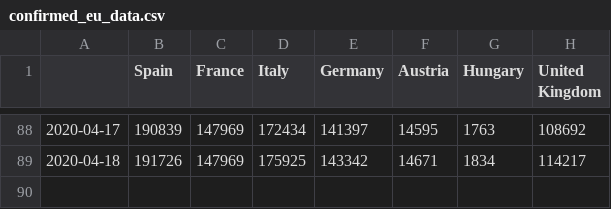
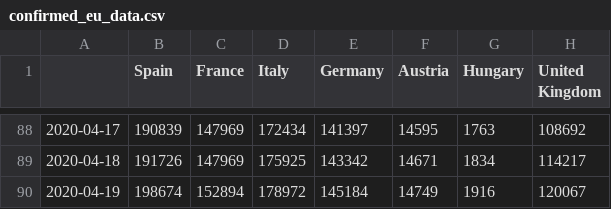
Before and after one commit to mercaderd/python-notebooks, a CSV file: covid_data_csv/confirmed_eu_data.csv, drawn as a sheet; only a part is shown, gaps mark what is left out.

Commit message:
Updated data

```diff
--- a/covid_data_csv/confirmed_eu_data.csv
+++ b/covid_data_csv/confirmed_eu_data.csv
@@ -89 +89,2 @@
 2020-04-18,191726,147969,175925,143342,14671,1834,114217
+2020-04-19,198674,152894,178972,145184,14749,1916,120067
```
Also changed, not shown: covid_data_csv/conf_rec_data.csv, covid_data_csv/conf_rec_eu_data.csv, 6 other files.
